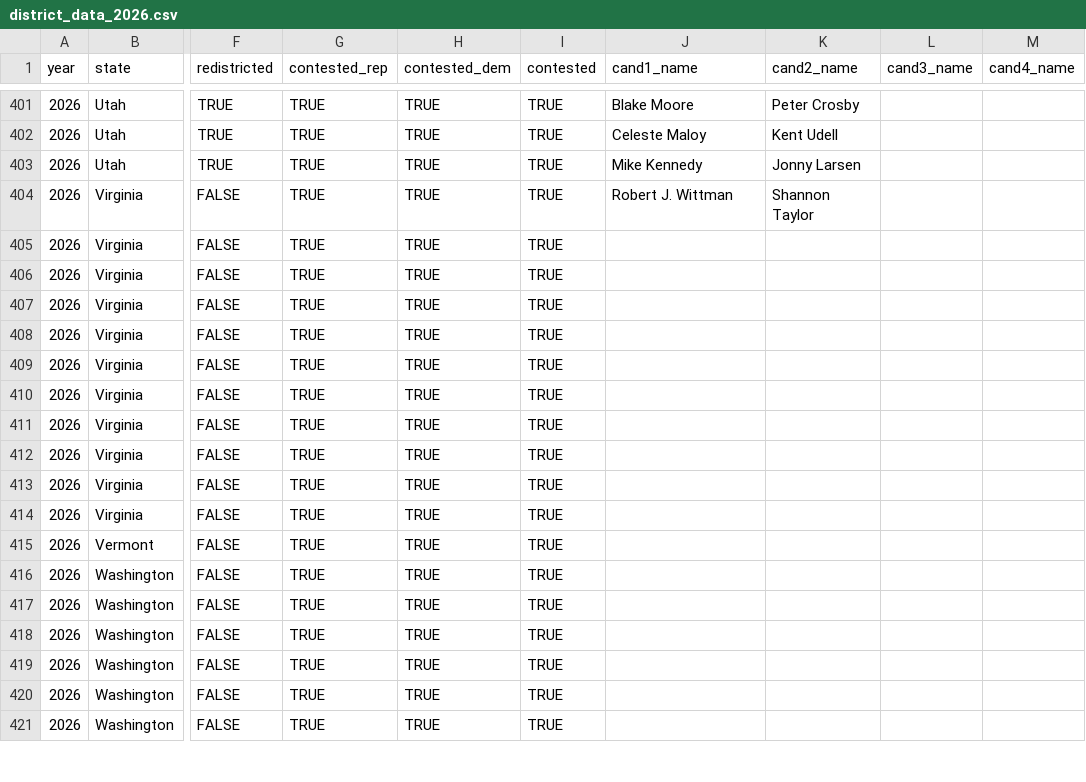
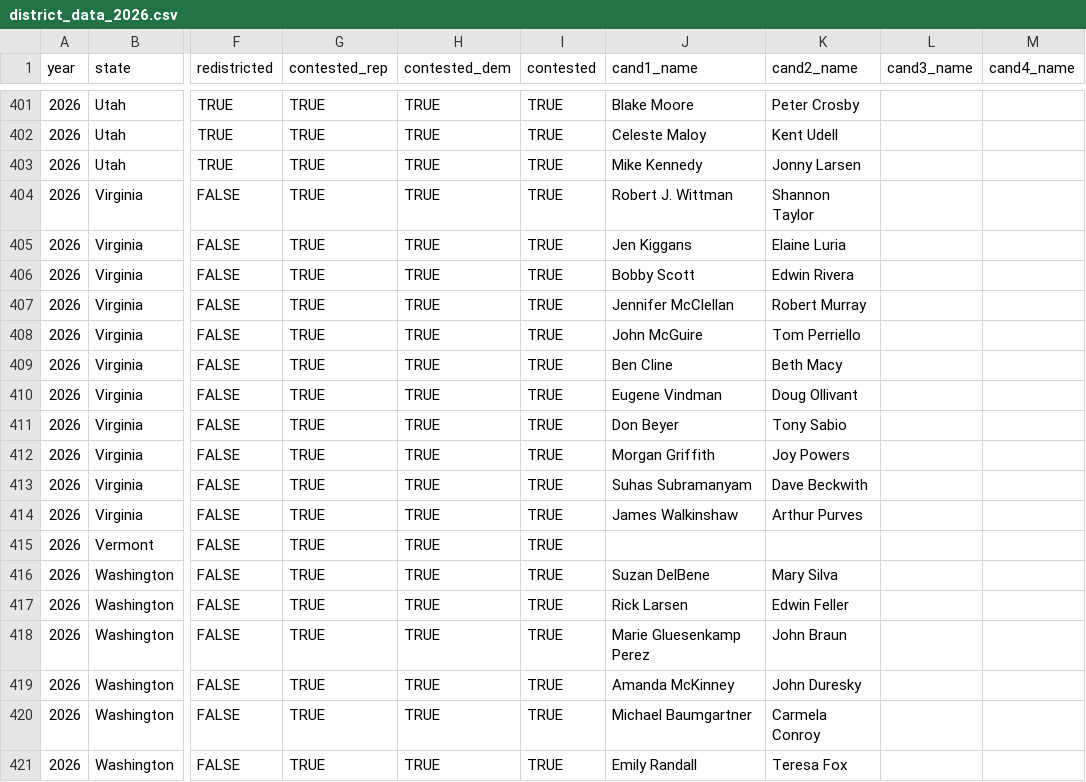
Before and after one commit to thisismactan/US-2026, a CSV file: data/district_data_2026.csv, drawn as a sheet; only a part is shown, gaps mark what is left out; the diff covers the shown part only; the diff names each change by its address in the sheet, - before the commit and + after, or states it on an @@ line.

Commit message:
updated data for some 4 Aug 2026 primaries

```diff
--- a/data/district_data_2026.csv
+++ b/data/district_data_2026.csv
-J405 (cand1_name): (empty)
+J405 (cand1_name): Jen Kiggans
-K405 (cand2_name): (empty)
+K405 (cand2_name): Elaine Luria
-J406 (cand1_name): (empty)
+J406 (cand1_name): Bobby Scott
-K406 (cand2_name): (empty)
+K406 (cand2_name): Edwin Rivera
-J407 (cand1_name): (empty)
+J407 (cand1_name): Jennifer McClellan
-K407 (cand2_name): (empty)
+K407 (cand2_name): Robert Murray
-J408 (cand1_name): (empty)
+J408 (cand1_name): John McGuire
-K408 (cand2_name): (empty)
+K408 (cand2_name): Tom Perriello
-J409 (cand1_name): (empty)
+J409 (cand1_name): Ben Cline
-K409 (cand2_name): (empty)
+K409 (cand2_name): Beth Macy
-J410 (cand1_name): (empty)
+J410 (cand1_name): Eugene Vindman
-K410 (cand2_name): (empty)
+K410 (cand2_name): Doug Ollivant
-J411 (cand1_name): (empty)
+J411 (cand1_name): Don Beyer
-K411 (cand2_name): (empty)
+K411 (cand2_name): Tony Sabio
-J412 (cand1_name): (empty)
+J412 (cand1_name): Morgan Griffith
-K412 (cand2_name): (empty)
+K412 (cand2_name): Joy Powers
-J413 (cand1_name): (empty)
+J413 (cand1_name): Suhas Subramanyam
-K413 (cand2_name): (empty)
+K413 (cand2_name): Dave Beckwith
-J414 (cand1_name): (empty)
+J414 (cand1_name): James Walkinshaw
-K414 (cand2_name): (empty)
+K414 (cand2_name): Arthur Purves
-J416 (cand1_name): (empty)
+J416 (cand1_name): Suzan DelBene
-K416 (cand2_name): (empty)
+K416 (cand2_name): Mary Silva
-J417 (cand1_name): (empty)
+J417 (cand1_name): Rick Larsen
-K417 (cand2_name): (empty)
+K417 (cand2_name): Edwin Feller
-J418 (cand1_name): (empty)
+J418 (cand1_name): Marie Gluesenkamp Perez
-K418 (cand2_name): (empty)
+K418 (cand2_name): John Braun
-J419 (cand1_name): (empty)
+J419 (cand1_name): Amanda McKinney
-K419 (cand2_name): (empty)
+K419 (cand2_name): John Duresky
-J420 (cand1_name): (empty)
+J420 (cand1_name): Michael Baumgartner
-K420 (cand2_name): (empty)
+K420 (cand2_name): Carmela Conroy
-J421 (cand1_name): (empty)
+J421 (cand1_name): Emily Randall
-K421 (cand2_name): (empty)
+K421 (cand2_name): Teresa Fox
```
Also changed, not shown: 51 edited cells elsewhere in this file, data/senate_candidates_2026.csv.
